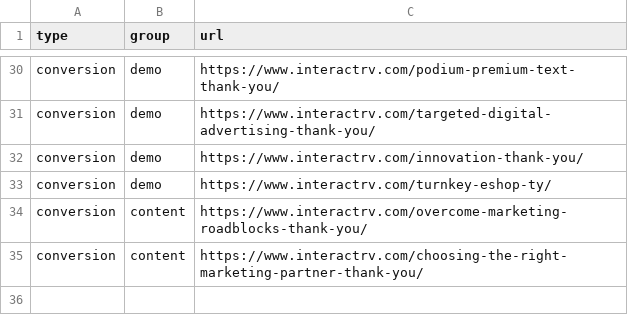
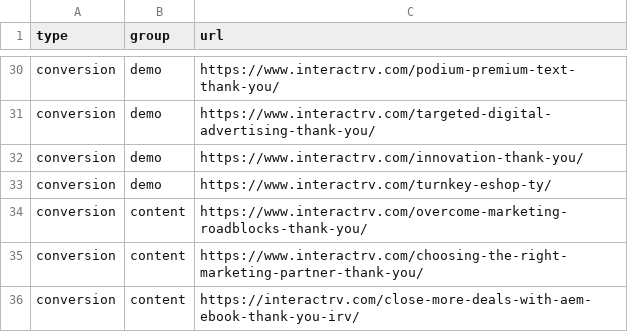
Before and after one commit to LeadVenture-Corp-Marketing/LV-Analytics, a CSV file: irv.csv, drawn as a sheet; only a part is shown, gaps mark what is left out; the diff names each change by its address in the sheet, - before the commit and + after, or states it on an @@ line.

Commit message:
New content group submitted by andrew.ashley@leadventure.com

```diff
--- a/irv.csv
+++ b/irv.csv
+row 36: conversion | content | https://interactrv.com/close-more-deals-with-aem-ebook-thank-you-irv/
```
